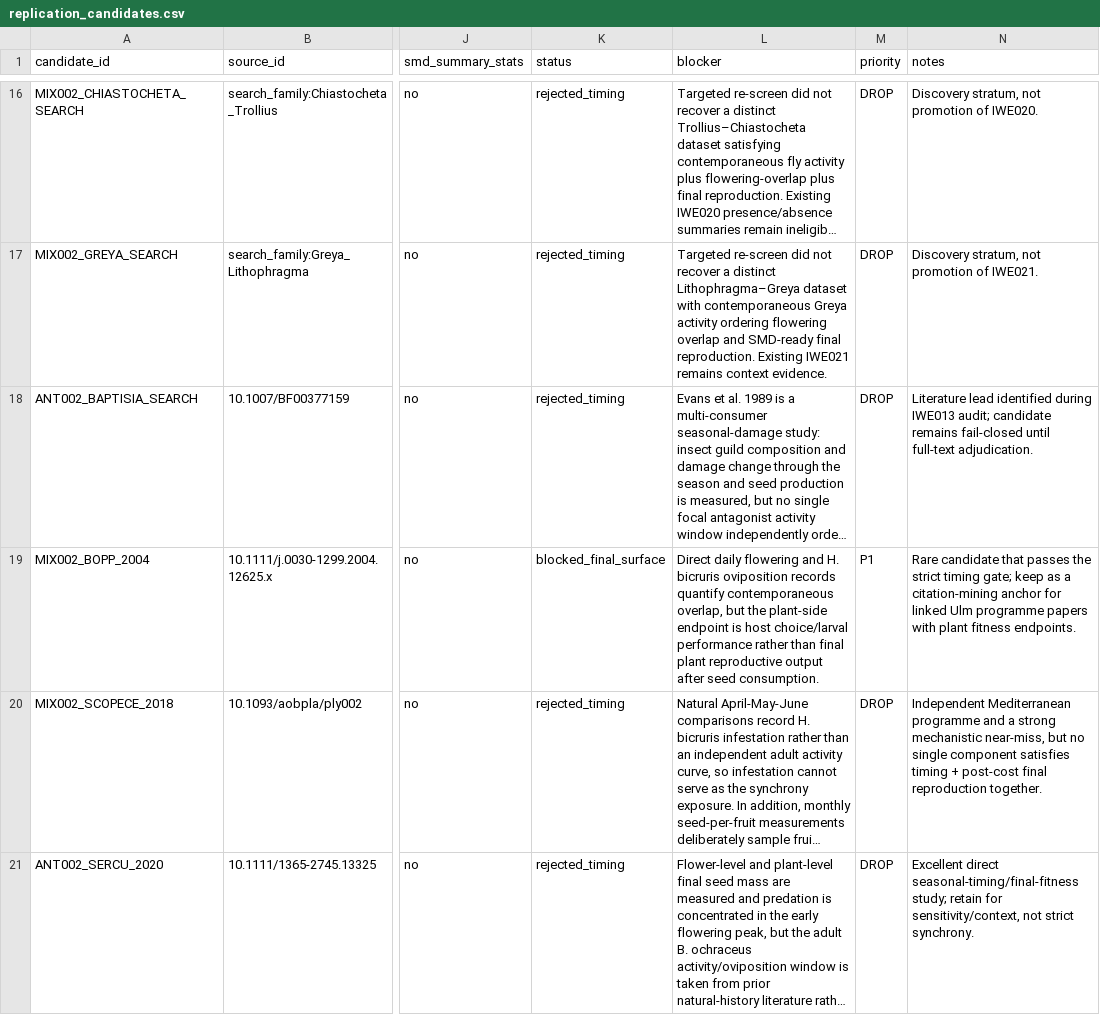
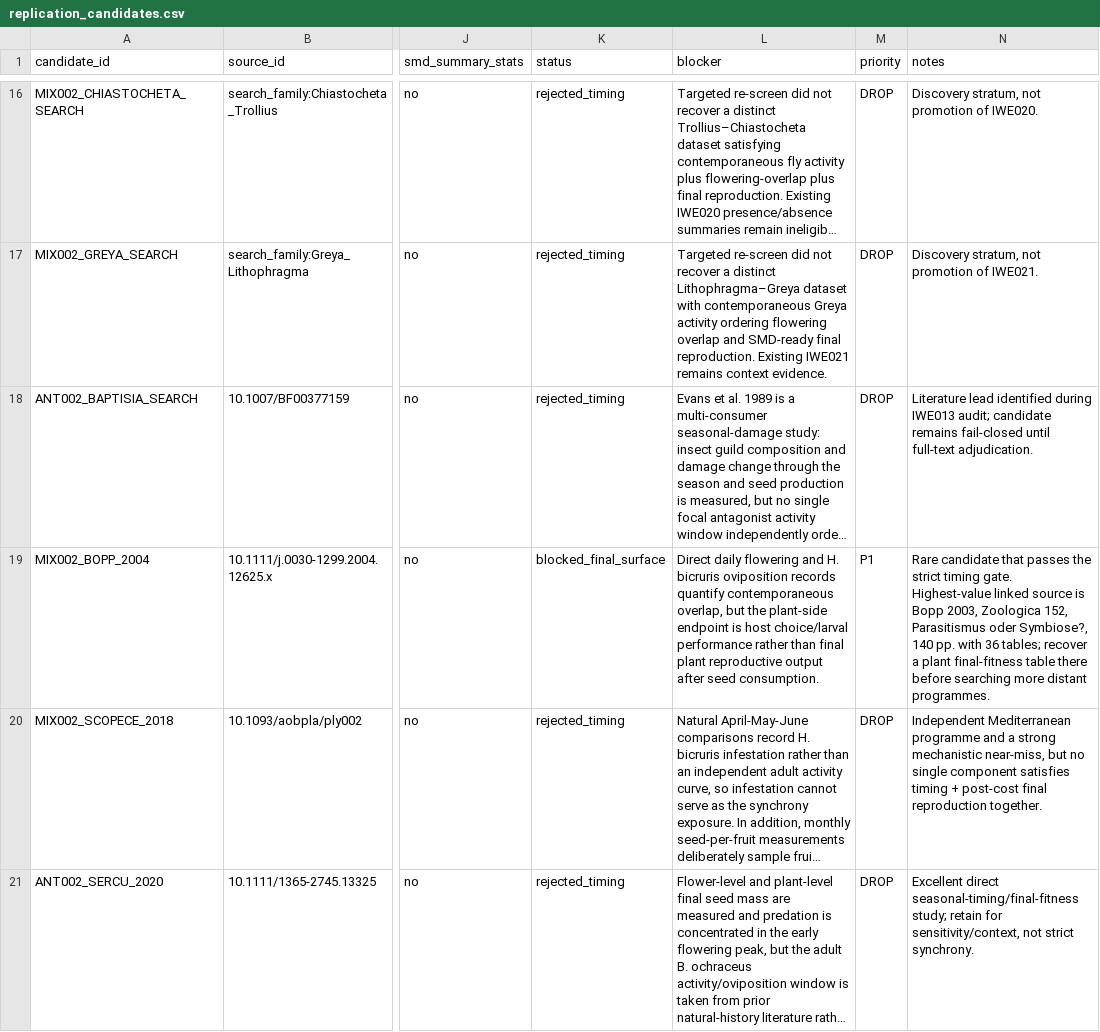
Before and after one commit to zuizui0223/iwe, a CSV file: data/registry/replication_candidates.csv, drawn as a sheet; only a part is shown, gaps mark what is left out; long unchanged cells end in …; the diff names each change by its address in the sheet, - before the commit and + after, or states it on an @@ line.

Commit message:
Focus mixed search on Bopp monograph

```diff
--- a/data/registry/replication_candidates.csv
+++ b/data/registry/replication_candidates.csv
-N19 (notes): …strict timing gate; keep as a citation-mining anchor for linked Ulm programme papers with plant fitness endpoints.
+N19 (notes): …strict timing gate. Highest-value linked source is Bopp 2003, Zoologica 152, Parasitismus oder Symbiose?, 140 pp. with 36 tables; recover a plant final-fitness table there before searching more distant programmes.
```
